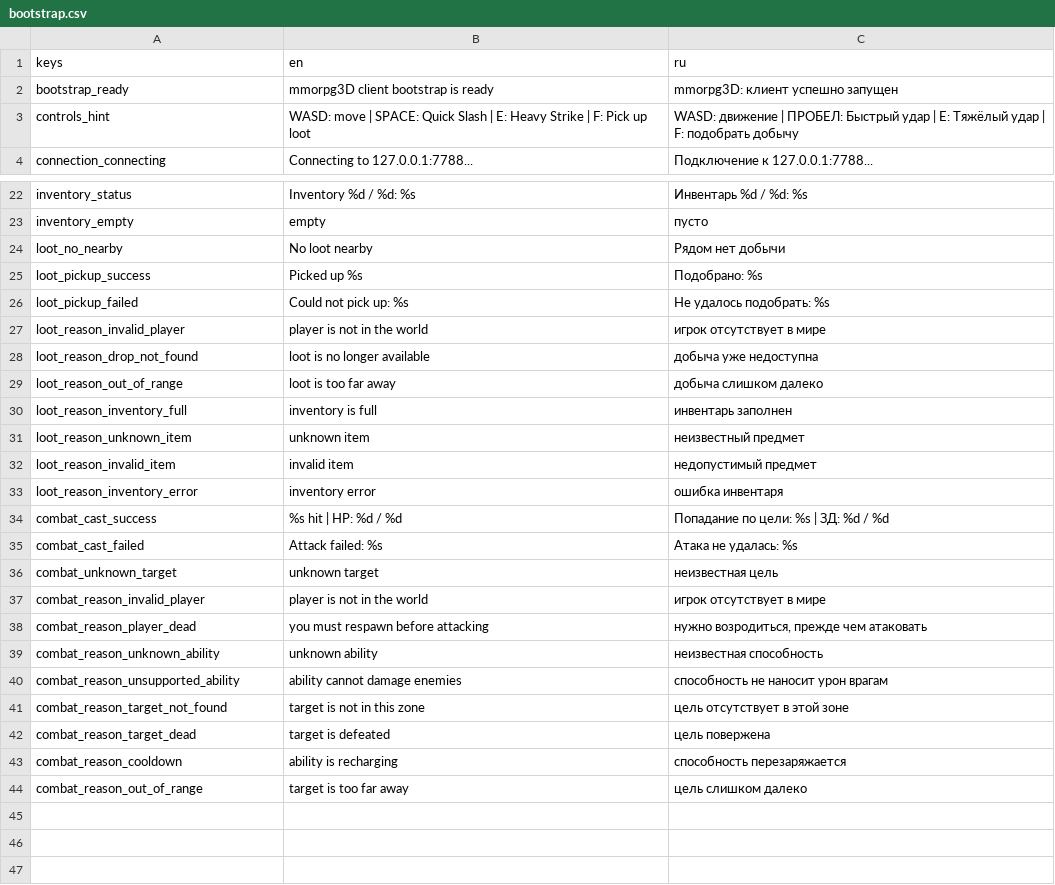
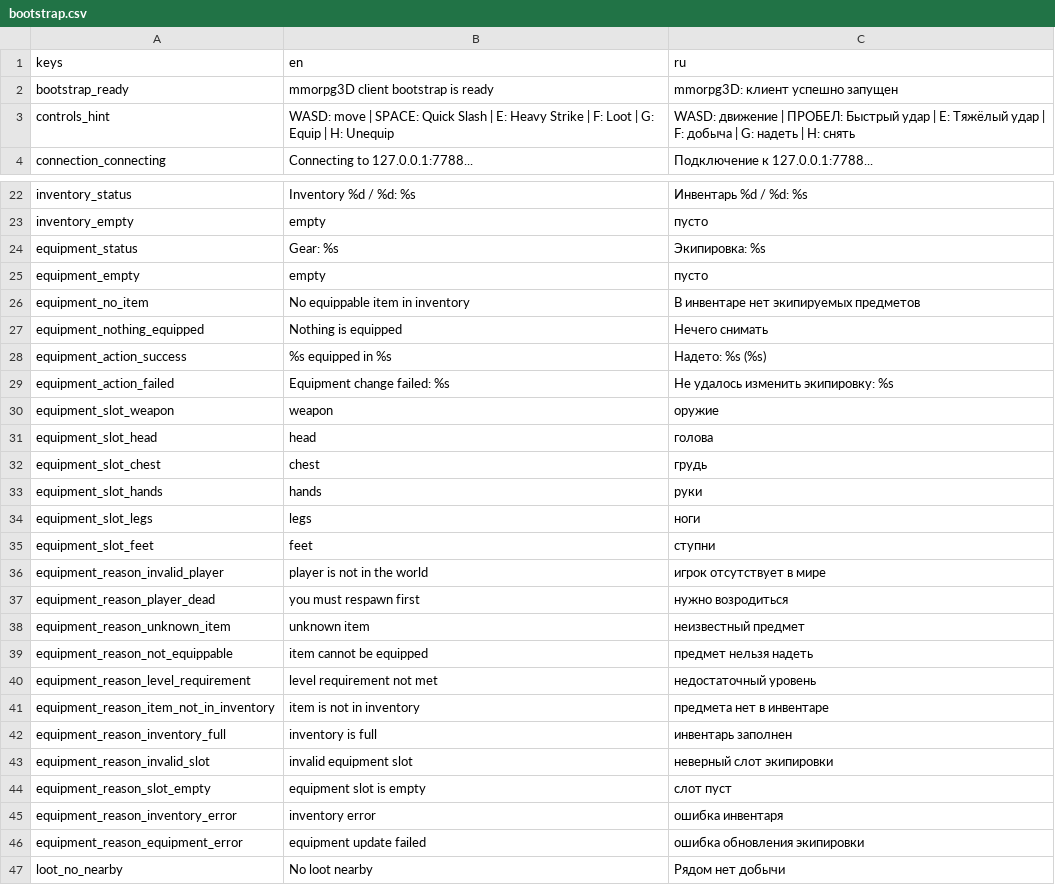
Before and after one commit to mikorao1996-lab/mmorpg3D, a CSV file: resources/translations/bootstrap.csv, drawn as a sheet; only a part is shown, gaps mark what is left out; the shorter side is filled out with more unchanged rows.

```diff
--- a/resources/translations/bootstrap.csv
+++ b/resources/translations/bootstrap.csv
@@ -2,3 +2,3 @@ keys,en,ru
 bootstrap_ready,"mmorpg3D client bootstrap is ready","mmorpg3D: клиент успешно запущен"
-controls_hint,"WASD: move | SPACE: Quick Slash | E: Heavy Strike | F: Pick up loot","WASD: движение | ПРОБЕЛ: Быстрый удар | E: Тяжёлый удар | F: подобрать добычу"
+controls_hint,"WASD: move | SPACE: Quick Slash | E: Heavy Strike | F: Loot | G: Equip | H: Unequip","WASD: движение | ПРОБЕЛ: Быстрый удар | E: Тяжёлый удар | F: добыча | G: надеть | H: снять"
 connection_connecting,"Connecting to 127.0.0.1:7788...","Подключение к 127.0.0.1:7788..."
@@ -23,2 +23,25 @@ inventory_status,"Inventory %d / %d: %s","Инвентарь %d / %d: %s"
 inventory_empty,"empty","пусто"
+equipment_status,"Gear: %s","Экипировка: %s"
+equipment_empty,"empty","пусто"
+equipment_no_item,"No equippable item in inventory","В инвентаре нет экипируемых предметов"
+equipment_nothing_equipped,"Nothing is equipped","Нечего снимать"
+equipment_action_success,"%s equipped in %s","Надето: %s (%s)"
+equipment_action_failed,"Equipment change failed: %s","Не удалось изменить экипировку: %s"
+equipment_slot_weapon,"weapon","оружие"
+equipment_slot_head,"head","голова"
+equipment_slot_chest,"chest","грудь"
+equipment_slot_hands,"hands","руки"
+equipment_slot_legs,"legs","ноги"
+equipment_slot_feet,"feet","ступни"
+equipment_reason_invalid_player,"player is not in the world","игрок отсутствует в мире"
+equipment_reason_player_dead,"you must respawn first","нужно возродиться"
+equipment_reason_unknown_item,"unknown item","неизвестный предмет"
+equipment_reason_not_equippable,"item cannot be equipped","предмет нельзя надеть"
+equipment_reason_level_requirement,"level requirement not met","недостаточный уровень"
+equipment_reason_item_not_in_inventory,"item is not in inventory","предмета нет в инвентаре"
+equipment_reason_inventory_full,"inventory is full","инвентарь заполнен"
+equipment_reason_invalid_slot,"invalid equipment slot","неверный слот экипировки"
+equipment_reason_slot_empty,"equipment slot is empty","слот пуст"
+equipment_reason_inventory_error,"inventory error","ошибка инвентаря"
+equipment_reason_equipment_error,"equipment update failed","ошибка обновления экипировки"
 loot_no_nearby,"No loot nearby","Рядом нет добычи"
```
Also changed, not shown: 20 other files.
